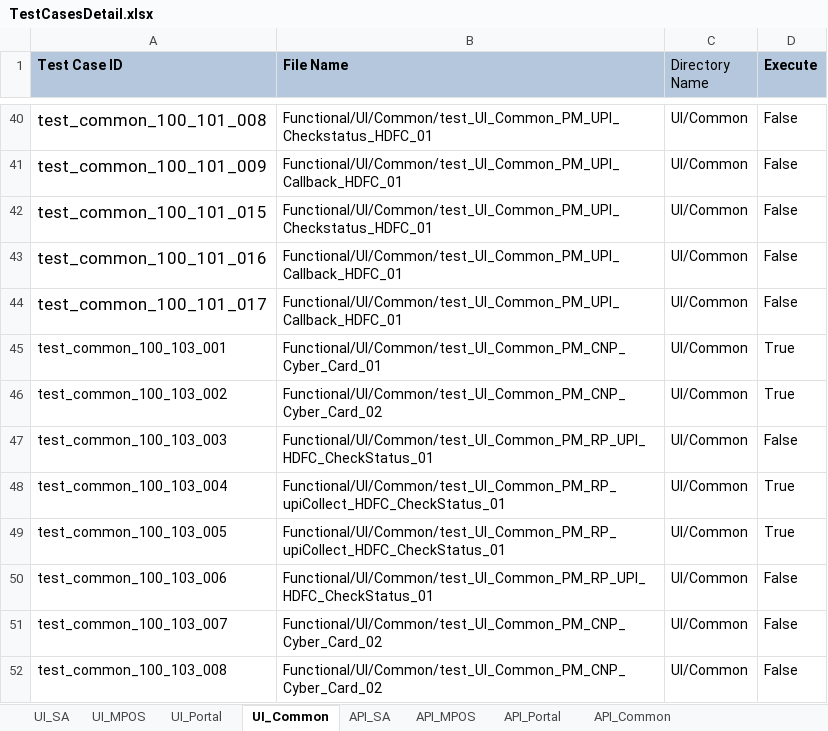
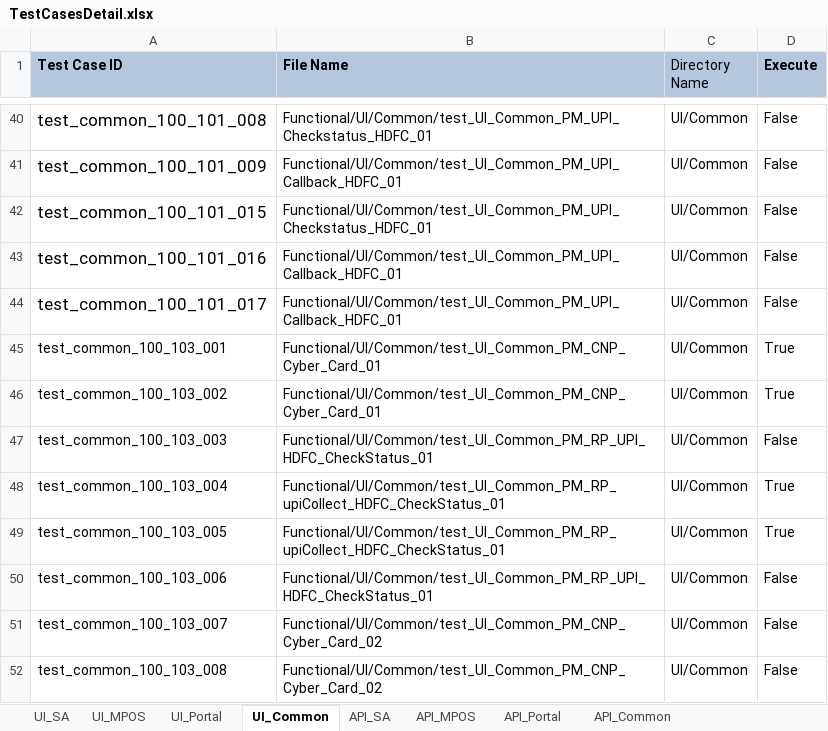
Before and after one commit to tularamsa1/ezeauto-rearch-automation-claude, an Excel workbook: DataProvider/TestCasesDetail.xlsx, sheet UI_Common, drawn as a sheet; only a part is shown, gaps mark what is left out; values as stored, in another font and other column widths than the file's, no borders; the diff names each change by its address in the sheet, - before the commit and + after, or states it on an @@ line.

Commit message:
input excel update and ini file

```diff
--- a/DataProvider/TestCasesDetail.xlsx (sheet UI_Common)
+++ b/DataProvider/TestCasesDetail.xlsx (sheet UI_Common)
-B46 (File Name): Functional/UI/Common/test_UI_Common_PM_CNP_Cyber_Card_02
+B46 (File Name): Functional/UI/Common/test_UI_Common_PM_CNP_Cyber_Card_01
```
Also changed, not shown: 1 other file.
